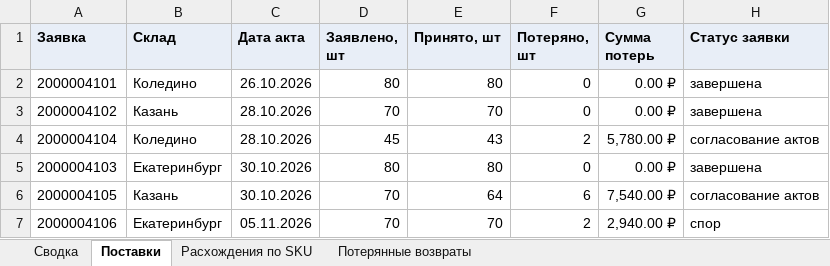
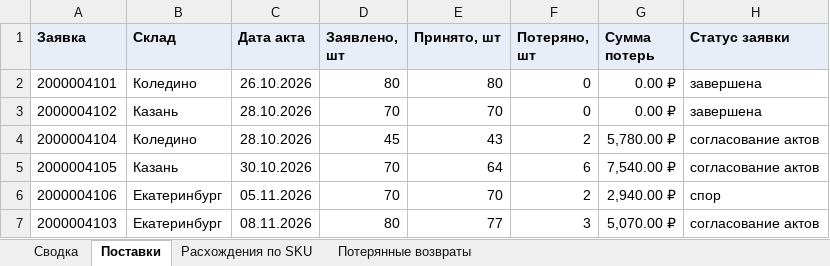
Before and after one commit to a-kamalov781/check-ozon-demo, an Excel workbook: check-ozon-demo-report.xlsx, sheet Поставки, drawn as a sheet; values as stored, in another font and other column widths than the file's, no borders; removed rows and columns are numbered as before the commit, all else as after; the diff names each change by its address in the sheet, - before the commit and + after, or states it on an @@ line.

```diff
--- a/check-ozon-demo-report.xlsx (sheet Поставки)
+++ b/check-ozon-demo-report.xlsx (sheet Поставки)
-row 5: 2000004103 | Екатеринбург | 30.10.2026 | 80 | 80 | 0 | 0.00 ₽ | завершена
+row 7: 2000004103 | Екатеринбург | 08.11.2026 | 80 | 77 | 3 | 5,070.00 ₽ | согласование актов
```
Also changed, not shown: sheet Расхождения по SKU, sheet Сводка, 1 other file.
